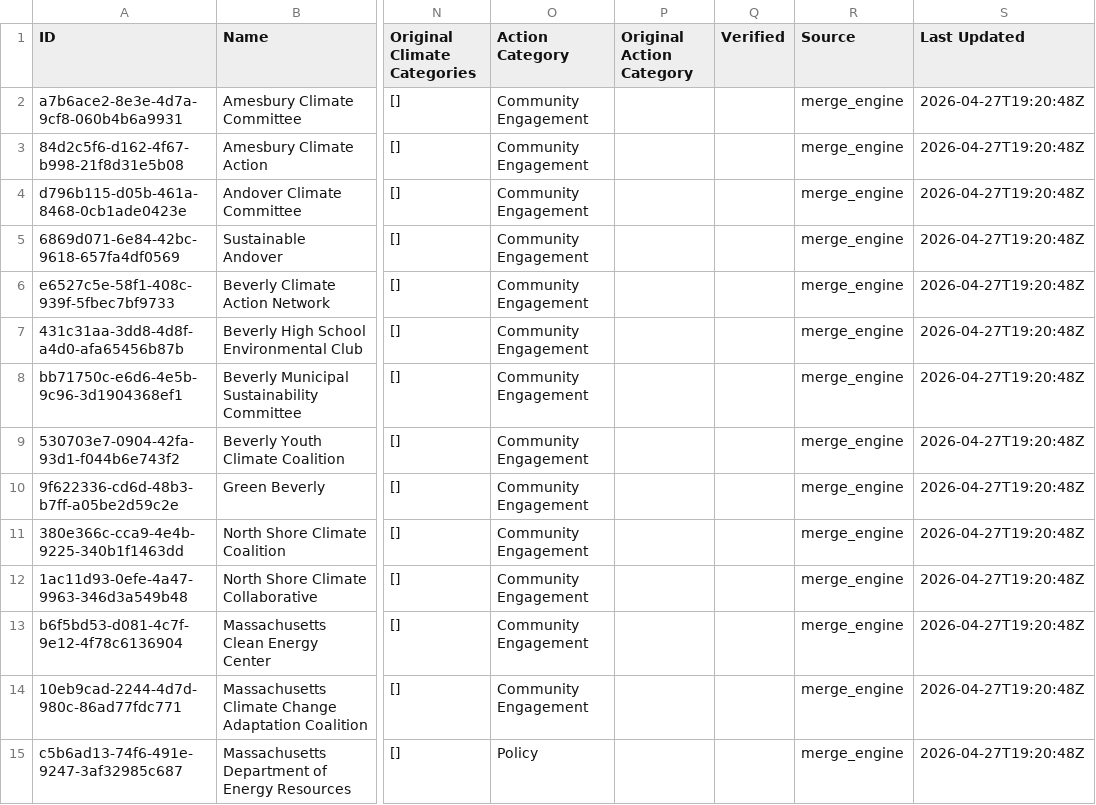
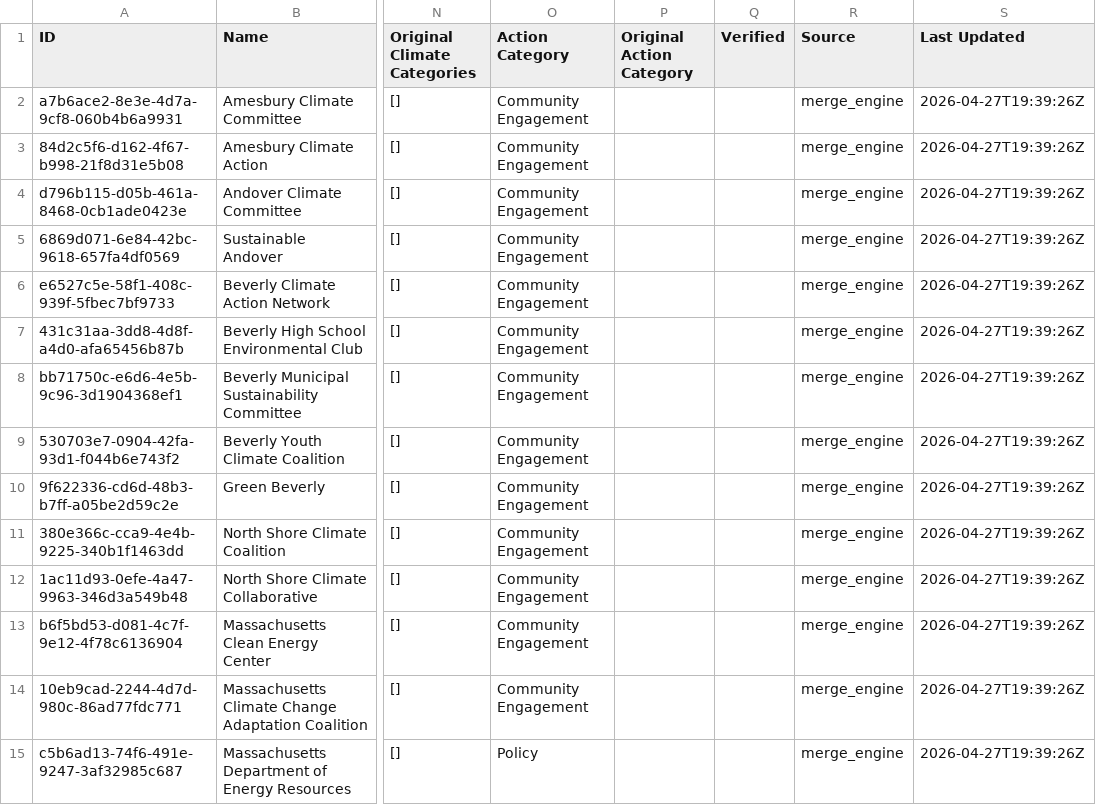
Before and after one commit to deanberggcc/climate-map-app, a CSV file: data/registry_master.csv, drawn as a sheet; only a part is shown, gaps mark what is left out; the diff covers the shown part only; the diff names each change by its address in the sheet, - before the commit and + after, or states it on an @@ line.

```diff
--- a/data/registry_master.csv
+++ b/data/registry_master.csv
-S2:S15 (Last Updated): 2026-04-27T19:20:48Z
+S2:S15 (Last Updated): 2026-04-27T19:39:26Z
```
Also changed, not shown: 151 edited cells elsewhere in this file, 1 other file.
